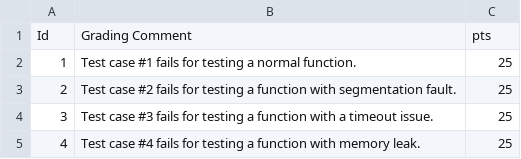
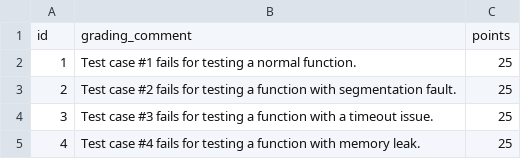
Before and after one commit to xinchaosong/barreleye-autograder, a CSV file: example-assignment-c/example_test_list.csv, drawn as a sheet.

Commit message:
Change the header of test list

```diff
--- a/example-assignment-c/example_test_list.csv
+++ b/example-assignment-c/example_test_list.csv
@@ -1,2 +1,2 @@
-Id,Grading Comment                                                   ,pts
+id,grading_comment                                                   ,points
 1 ,Test case #1 fails for testing a normal function.                 ,25
```
Also changed, not shown: example-assignment-cpp/example_test_list.csv, 1 other file.
